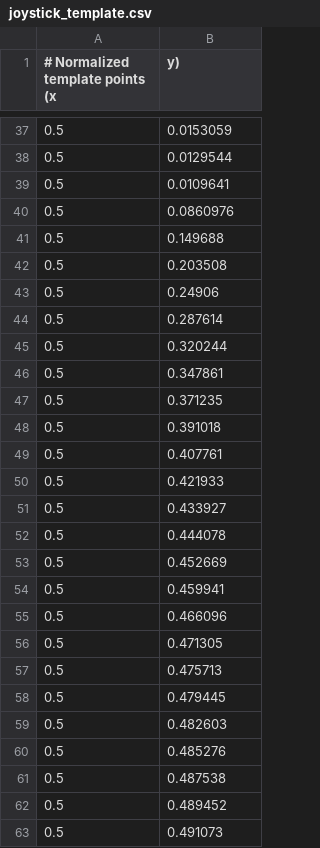
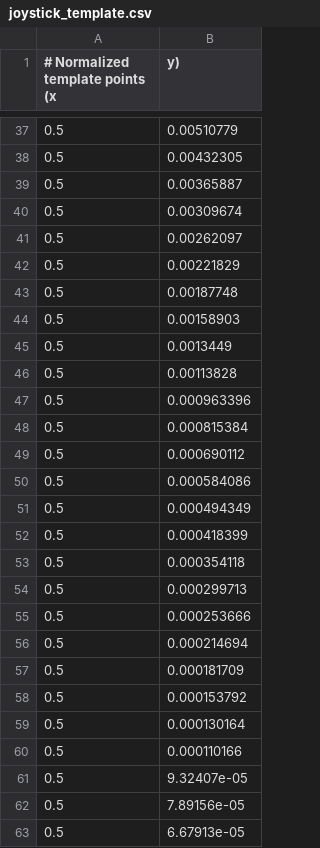
Before and after one commit to 0EpicPie0/JoyStickOrtho, a CSV file: joystick_template.csv, drawn as a sheet; only a part is shown, gaps mark what is left out; the diff covers the shown part only.

```diff
--- a/joystick_template.csv
+++ b/joystick_template.csv
@@ -37,27 +37,27 @@
-0.5,0.0153059
-0.5,0.0129544
-0.5,0.0109641
-0.5,0.0860976
-0.5,0.149688
-0.5,0.203508
-0.5,0.24906
-0.5,0.287614
-0.5,0.320244
-0.5,0.347861
-0.5,0.371235
-0.5,0.391018
-0.5,0.407761
-0.5,0.421933
-0.5,0.433927
-0.5,0.444078
-0.5,0.452669
-0.5,0.459941
-0.5,0.466096
-0.5,0.471305
-0.5,0.475713
-0.5,0.479445
-0.5,0.482603
-0.5,0.485276
-0.5,0.487538
-0.5,0.489452
-0.5,0.491073
+0.5,0.00510779
+0.5,0.00432305
+0.5,0.00365887
+0.5,0.00309674
+0.5,0.00262097
+0.5,0.00221829
+0.5,0.00187748
+0.5,0.00158903
+0.5,0.0013449
+0.5,0.00113828
+0.5,0.000963396
+0.5,0.000815384
+0.5,0.000690112
+0.5,0.000584086
+0.5,0.000494349
+0.5,0.000418399
+0.5,0.000354118
+0.5,0.000299713
+0.5,0.000253666
+0.5,0.000214694
+0.5,0.000181709
+0.5,0.000153792
+0.5,0.000130164
+0.5,0.000110166
+0.5,9.32407e-05
+0.5,7.89156e-05
+0.5,6.67913e-05
```
Also changed, not shown: 13 removed rows and 37 edited cells elsewhere in this file, 1 other file.
